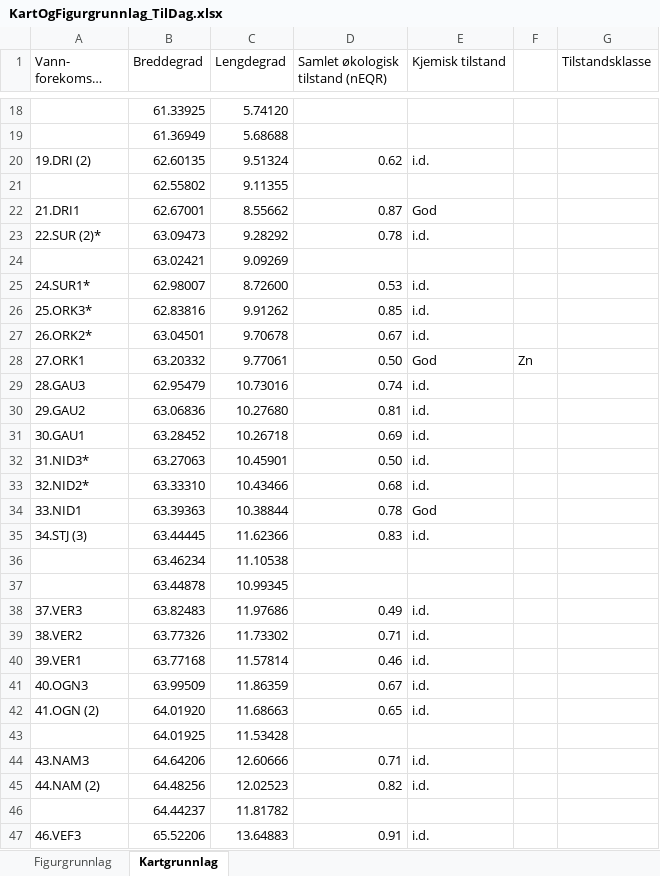
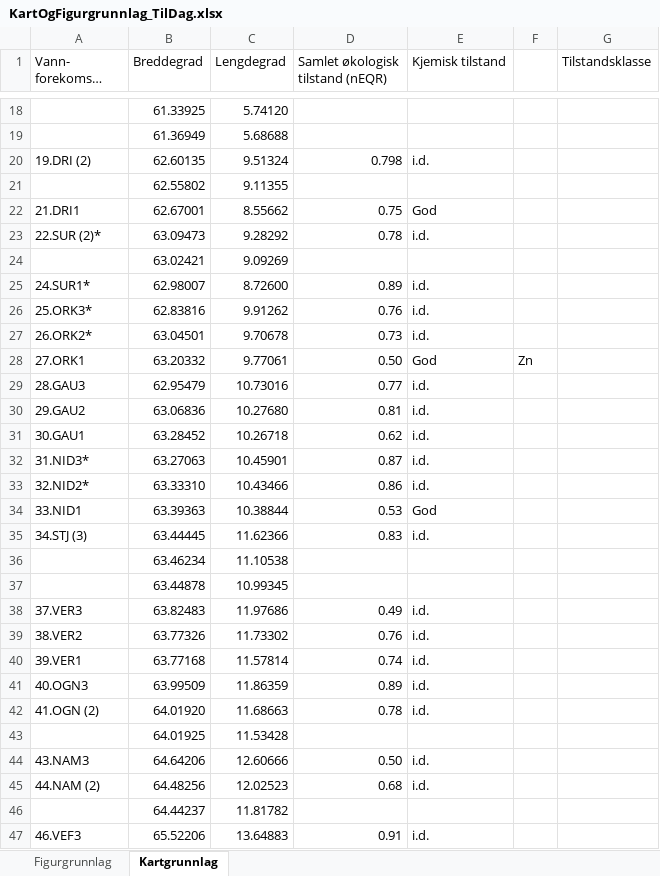
Before and after one commit to DagHjermann/Elveovervakning, an Excel workbook: Data_input/2019/KartOgFigurgrunnlag_TilDag.xlsx, sheet Kartgrunnlag, drawn as a sheet; only a part is shown, gaps mark what is left out; long unchanged cells end in …; values as stored, in another font and other column widths than the file's, no cell formats; the diff covers the shown part only; the diff names each change by its address in the sheet, - before the commit and + after, or states it on an @@ line.

```diff
--- a/Data_input/2019/KartOgFigurgrunnlag_TilDag.xlsx (sheet Kartgrunnlag)
+++ b/Data_input/2019/KartOgFigurgrunnlag_TilDag.xlsx (sheet Kartgrunnlag)
-D20 (Samlet økologisk tilstand (nEQR)): 0.62
+D20 (Samlet økologisk tilstand (nEQR)): 0.798
-D22 (Samlet økologisk tilstand (nEQR)): 0.87
+D22 (Samlet økologisk tilstand (nEQR)): 0.75
-D25 (Samlet økologisk tilstand (nEQR)): 0.53
+D25 (Samlet økologisk tilstand (nEQR)): 0.89
-D26 (Samlet økologisk tilstand (nEQR)): 0.85
+D26 (Samlet økologisk tilstand (nEQR)): 0.76
-D27 (Samlet økologisk tilstand (nEQR)): 0.67
+D27 (Samlet økologisk tilstand (nEQR)): 0.73
-D29 (Samlet økologisk tilstand (nEQR)): 0.74
+D29 (Samlet økologisk tilstand (nEQR)): 0.77
-D31 (Samlet økologisk tilstand (nEQR)): 0.69
+D31 (Samlet økologisk tilstand (nEQR)): 0.62
-D32 (Samlet økologisk tilstand (nEQR)): 0.50
+D32 (Samlet økologisk tilstand (nEQR)): 0.87
-D33 (Samlet økologisk tilstand (nEQR)): 0.68
+D33 (Samlet økologisk tilstand (nEQR)): 0.86
-D34 (Samlet økologisk tilstand (nEQR)): 0.78
+D34 (Samlet økologisk tilstand (nEQR)): 0.53
-D39 (Samlet økologisk tilstand (nEQR)): 0.71
+D39 (Samlet økologisk tilstand (nEQR)): 0.76
-D40 (Samlet økologisk tilstand (nEQR)): 0.46
+D40 (Samlet økologisk tilstand (nEQR)): 0.74
-D41 (Samlet økologisk tilstand (nEQR)): 0.67
+D41 (Samlet økologisk tilstand (nEQR)): 0.89
-D42 (Samlet økologisk tilstand (nEQR)): 0.65
+D42 (Samlet økologisk tilstand (nEQR)): 0.78
-D44 (Samlet økologisk tilstand (nEQR)): 0.71
+D44 (Samlet økologisk tilstand (nEQR)): 0.50
-D45 (Samlet økologisk tilstand (nEQR)): 0.82
+D45 (Samlet økologisk tilstand (nEQR)): 0.68
```
Also changed, not shown: 5 edited cells elsewhere in this sheet, sheet Figurgrunnlag, cell formats, 20 other files.
